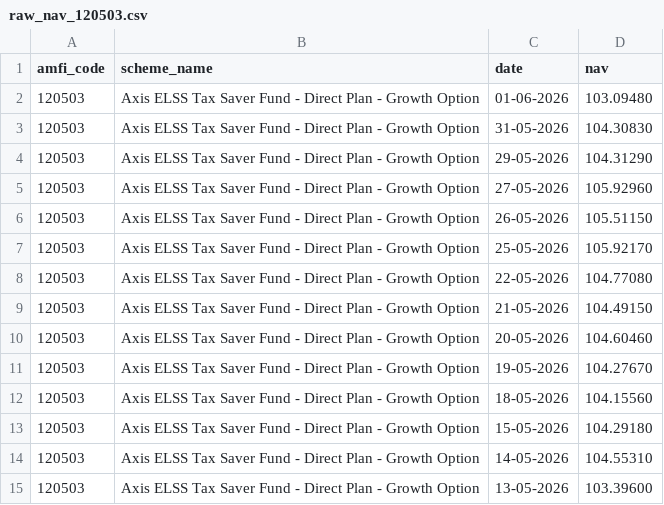
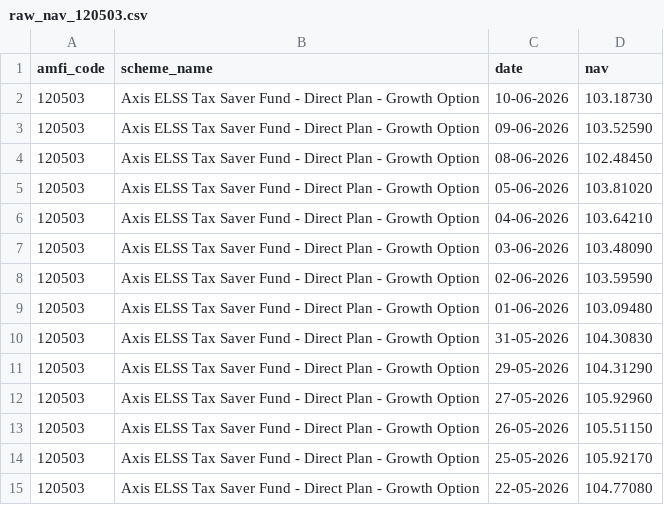
Before and after one commit to Mercer18/Bluestock-Mutual-Fund-Analytics, a CSV file: data/raw/raw_nav_120503.csv, drawn as a sheet; only a part is shown; the shorter side is filled out with more unchanged rows; the diff names each change by its address in the sheet, - before the commit and + after, or states it on an @@ line.

```diff
--- a/data/raw/raw_nav_120503.csv
+++ b/data/raw/raw_nav_120503.csv
+row 2: 120503 | Axis ELSS Tax Saver Fund - Direct Plan - Growth Option | 10-06-2026 | 103.18730
+row 3: 120503 | Axis ELSS Tax Saver Fund - Direct Plan - Growth Option | 09-06-2026 | 103.52590
+row 4: 120503 | Axis ELSS Tax Saver Fund - Direct Plan - Growth Option | 08-06-2026 | 102.48450
+row 5: 120503 | Axis ELSS Tax Saver Fund - Direct Plan - Growth Option | 05-06-2026 | 103.81020
+row 6: 120503 | Axis ELSS Tax Saver Fund - Direct Plan - Growth Option | 04-06-2026 | 103.64210
+row 7: 120503 | Axis ELSS Tax Saver Fund - Direct Plan - Growth Option | 03-06-2026 | 103.48090
+row 8: 120503 | Axis ELSS Tax Saver Fund - Direct Plan - Growth Option | 02-06-2026 | 103.59590
```
Also changed, not shown: data/raw/raw_nav_118632.csv, data/raw/raw_nav_119092.csv, 32 other files.
